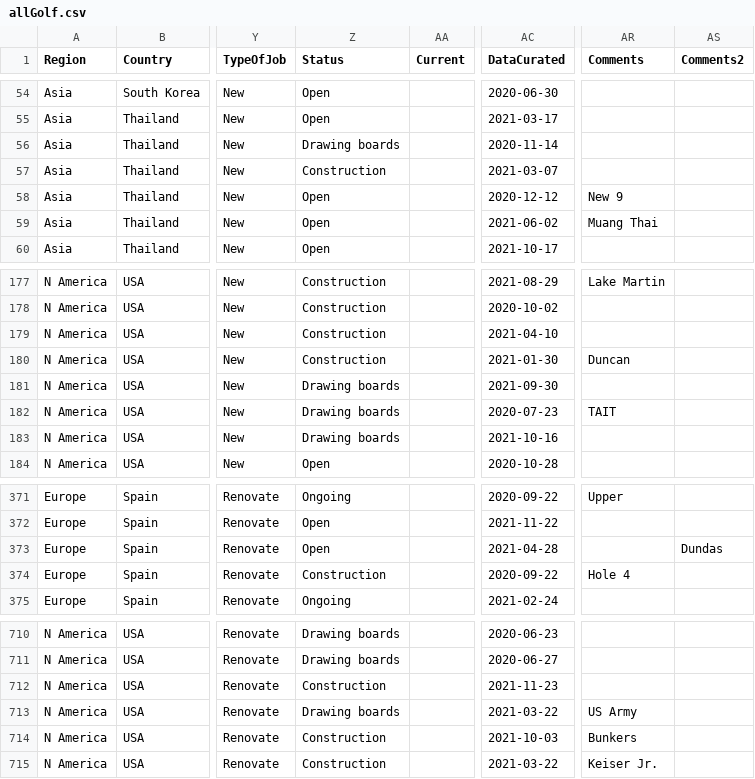
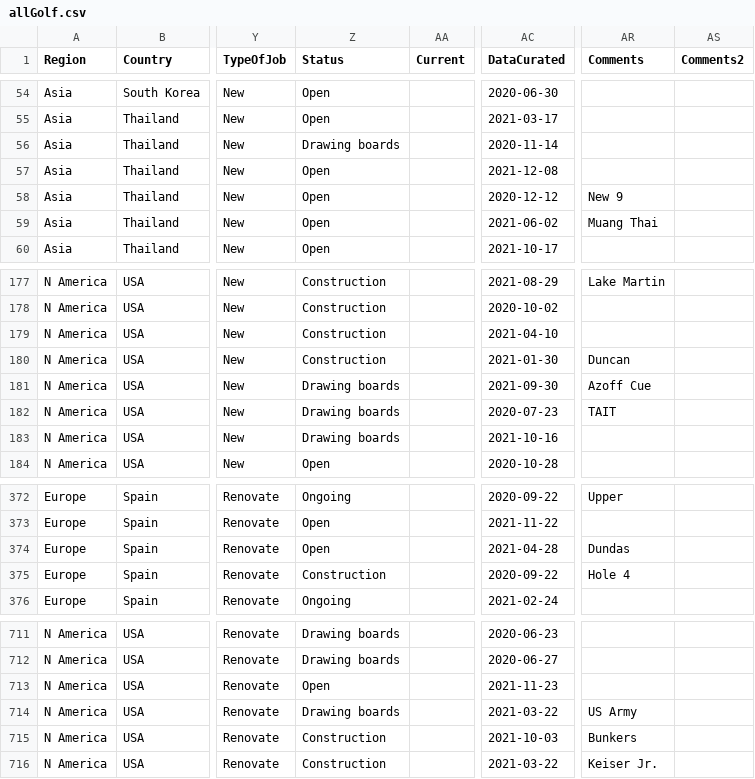
Before and after one commit to stennety/mywebsite, a CSV file: _data/allGolf.csv, drawn as a sheet; only a part is shown, gaps mark what is left out; addresses are those after the commit; the diff covers the shown part only; the diff names each change by its address in the sheet, - before the commit and + after, or states it on an @@ line.

```diff
--- a/_data/allGolf.csv
+++ b/_data/allGolf.csv
-Z57 (Status): Construction
+Z57 (Status): Open
-AC57 (DataCurated): 2021-03-07
+AC57 (DataCurated): 2021-12-08
-AR181 (Comments): (empty)
+AR181 (Comments): Azoff Cue
-AR374 (Comments): (empty)
+AR374 (Comments): Dundas
-AS374 (Comments2): Dundas
+AS374 (Comments2): (empty)
-Z713 (Status): Construction
+Z713 (Status): Open
```
Also changed, not shown: 1 added row and 16 edited cells elsewhere in this file.
